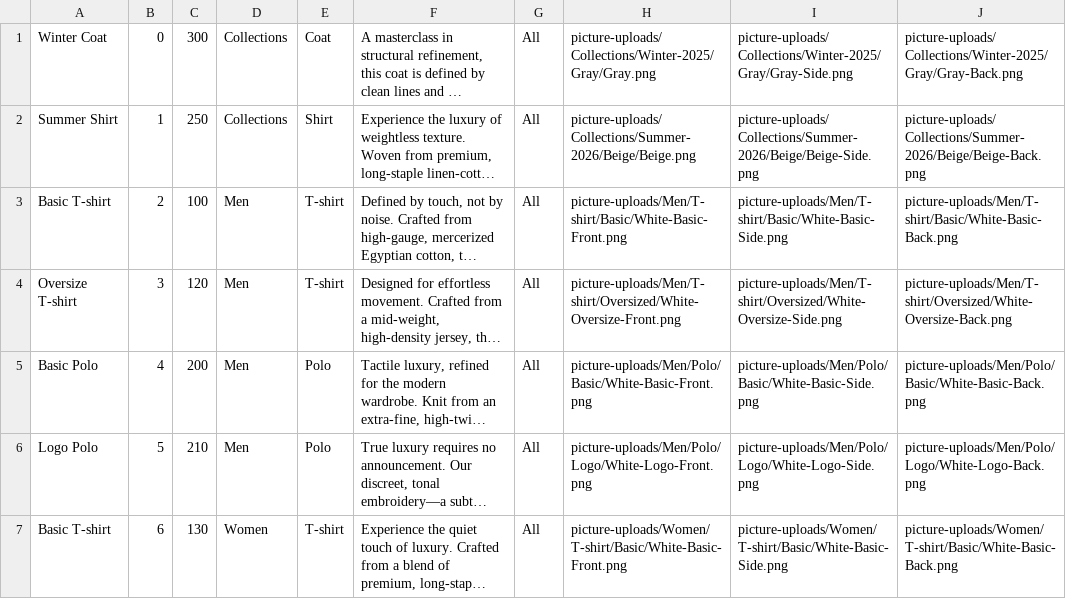
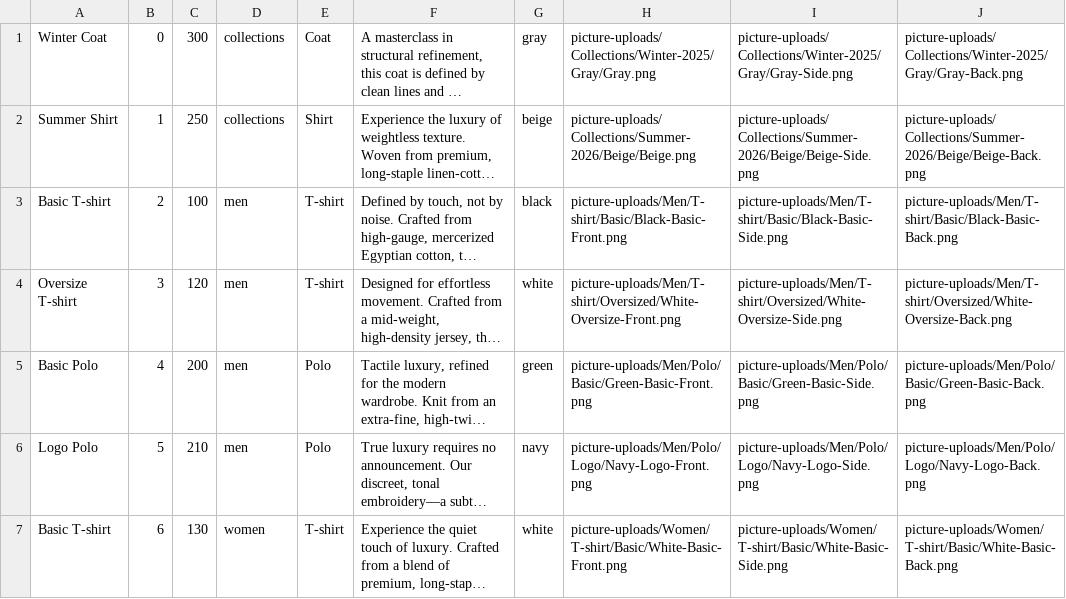
Before and after one commit to trinity-newfed/Trinity-Style-AI, a CSV file: Database/products.csv, drawn as a sheet; only a part is shown; long unchanged cells end in …; the diff covers the shown part only; the diff names each change by its address in the sheet, - before the commit and + after, or states it on an @@ line.

Commit message:
Add: unique key for products and variant table

```diff
--- a/Database/products.csv
+++ b/Database/products.csv
-D1:D2: Collections
+D1:D2: collections
-G1: All
+G1: gray
-G2: All
+G2: beige
-D3:D6: Men
+D3:D6: men
-G3: All
+G3: black
-H3: picture-uploads/Men/T-shirt/Basic/White-Basic-Front.png
+H3: picture-uploads/Men/T-shirt/Basic/Black-Basic-Front.png
-I3: picture-uploads/Men/T-shirt/Basic/White-Basic-Side.png
+I3: picture-uploads/Men/T-shirt/Basic/Black-Basic-Side.png
-J3: picture-uploads/Men/T-shirt/Basic/White-Basic-Back.png
+J3: picture-uploads/Men/T-shirt/Basic/Black-Basic-Back.png
-G4: All
+G4: white
-G5: All
+G5: green
-H5: picture-uploads/Men/Polo/Basic/White-Basic-Front.png
+H5: picture-uploads/Men/Polo/Basic/Green-Basic-Front.png
-I5: picture-uploads/Men/Polo/Basic/White-Basic-Side.png
+I5: picture-uploads/Men/Polo/Basic/Green-Basic-Side.png
-J5: picture-uploads/Men/Polo/Basic/White-Basic-Back.png
+J5: picture-uploads/Men/Polo/Basic/Green-Basic-Back.png
-G6: All
+G6: navy
-H6: picture-uploads/Men/Polo/Logo/White-Logo-Front.png
+H6: picture-uploads/Men/Polo/Logo/Navy-Logo-Front.png
-I6: picture-uploads/Men/Polo/Logo/White-Logo-Side.png
+I6: picture-uploads/Men/Polo/Logo/Navy-Logo-Side.png
-J6: picture-uploads/Men/Polo/Logo/White-Logo-Back.png
+J6: picture-uploads/Men/Polo/Logo/Navy-Logo-Back.png
-D7: Women
+D7: women
-G7: All
+G7: white
```
Also changed, not shown: 1 added row and 13 edited cells elsewhere in this file, Database/product_variant.csv, 26 other files.
